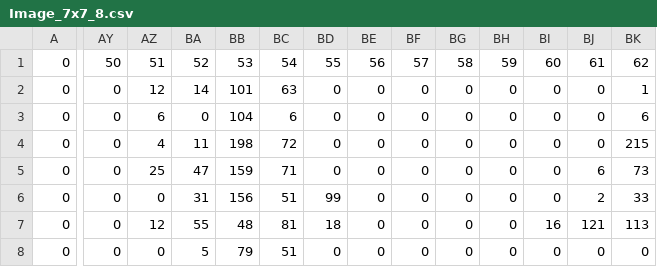
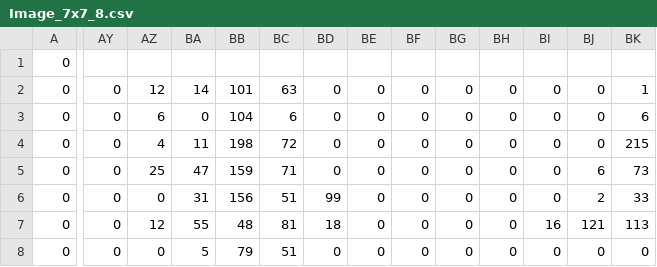
Before and after one commit to dabzr/Feature_Extractor, a CSV file: csv/Image_7x7_8.csv, drawn as a sheet; only a part is shown, gaps mark what is left out; the diff covers the shown part only; the diff names each change by its address in the sheet, - before the commit and + after, or states it on an @@ line.

```diff
--- a/csv/Image_7x7_8.csv
+++ b/csv/Image_7x7_8.csv
-AY1: 50
+AY1: (empty)
-AZ1: 51
+AZ1: (empty)
-BA1: 52
+BA1: (empty)
-BB1: 53
+BB1: (empty)
-BC1: 54
+BC1: (empty)
-BD1: 55
+BD1: (empty)
-BE1: 56
+BE1: (empty)
-BF1: 57
+BF1: (empty)
-BG1: 58
+BG1: (empty)
-BH1: 59
+BH1: (empty)
-BI1: 60
+BI1: (empty)
-BJ1: 61
+BJ1: (empty)
-BK1: 62
+BK1: (empty)
```
Also changed, not shown: 2 edited cells elsewhere in this file, csv/Image_3x3_16.csv, csv/Image_3x3_8.csv, 12 other files.
